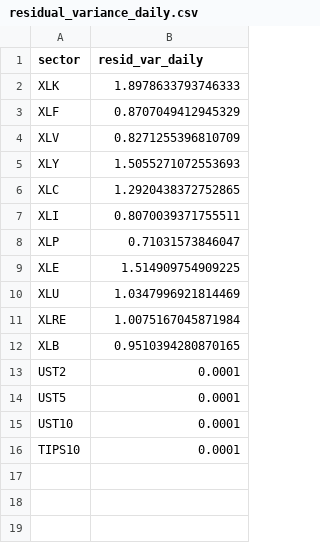
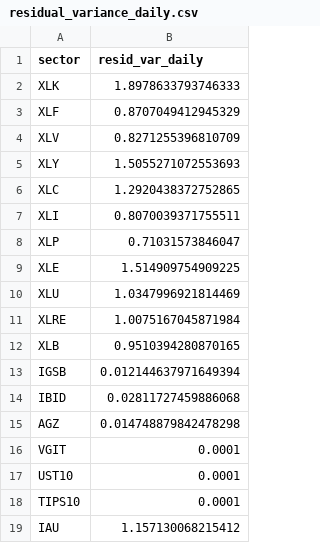
Before and after one commit to adumby/top-down-oil, a CSV file: residual_variance_daily.csv, drawn as a sheet.

```diff
--- a/residual_variance_daily.csv
+++ b/residual_variance_daily.csv
@@ -12,5 +12,8 @@ XLRE,1.0075167045871984
 XLB,0.9510394280870165
-UST2,0.0001
-UST5,0.0001
+IGSB,0.012144637971649394
+IBID,0.02811727459886068
+AGZ,0.014748879842478298
+VGIT,0.0001
 UST10,0.0001
 TIPS10,0.0001
+IAU,1.157130068215412
```
Also changed, not shown: beta_covariances.csv, betas_2022_2025.csv, 3 other files.
